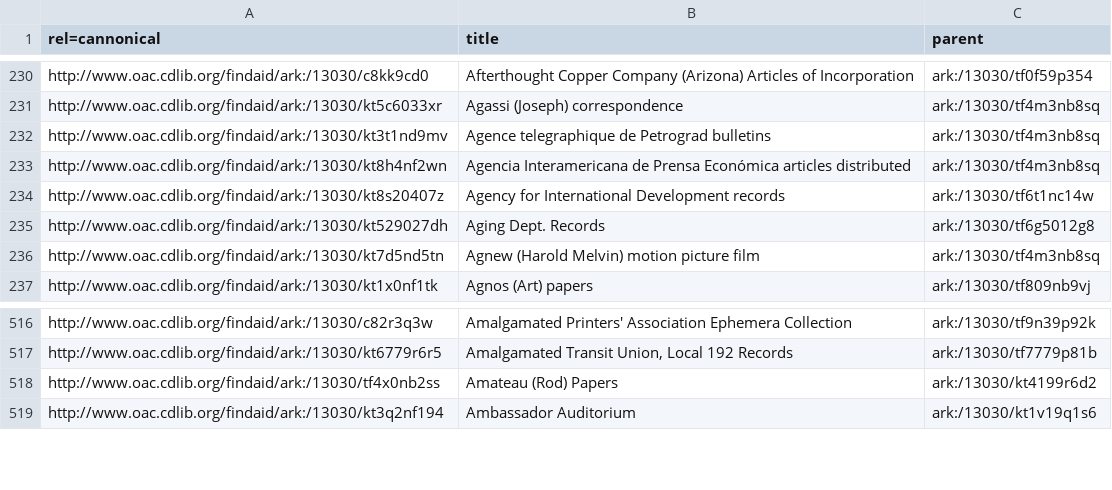
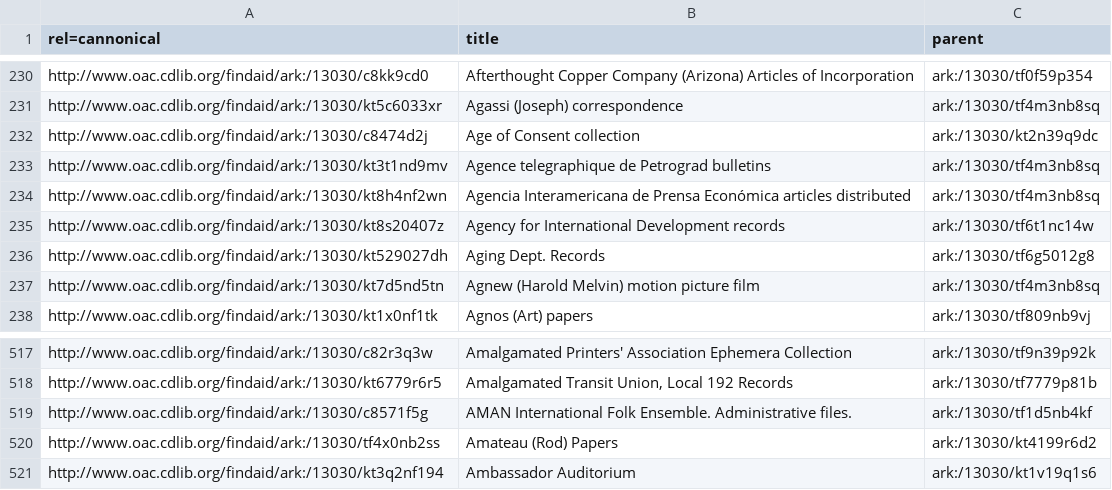
Before and after one commit to ucldc/oac_collections, a TSV file: az_titles/a_titles.tsv, drawn as a sheet; only a part is shown, gaps mark what is left out.

```diff
--- a/az_titles/a_titles.tsv
+++ b/az_titles/a_titles.tsv
@@ -231,2 +231,3 @@ http://www.oac.cdlib.org/findaid/ark:/13030/c8kk9cd0	Afterthought Copper Company
 http://www.oac.cdlib.org/findaid/ark:/13030/kt5c6033xr	Agassi (Joseph) correspondence	ark:/13030/tf4m3nb8sq
+http://www.oac.cdlib.org/findaid/ark:/13030/c8474d2j	Age of Consent collection	ark:/13030/kt2n39q9dc
 http://www.oac.cdlib.org/findaid/ark:/13030/kt3t1nd9mv	Agence telegraphique de Petrograd bulletins	ark:/13030/tf4m3nb8sq
@@ -517,2 +518,3 @@ http://www.oac.cdlib.org/findaid/ark:/13030/c82r3q3w	Amalgamated Printers' Assoc
 http://www.oac.cdlib.org/findaid/ark:/13030/kt6779r6r5	"Amalgamated Transit Union, Local 192 Records"	ark:/13030/tf7779p81b
+http://www.oac.cdlib.org/findaid/ark:/13030/c8571f5g	AMAN International Folk Ensemble. Administrative files.	ark:/13030/tf1d5nb4kf
 http://www.oac.cdlib.org/findaid/ark:/13030/tf4x0nb2ss	Amateau (Rod) Papers	ark:/13030/kt4199r6d2
```
Also changed, not shown: az_titles/b_titles.tsv, az_titles/c_titles.tsv, 10 other files.
